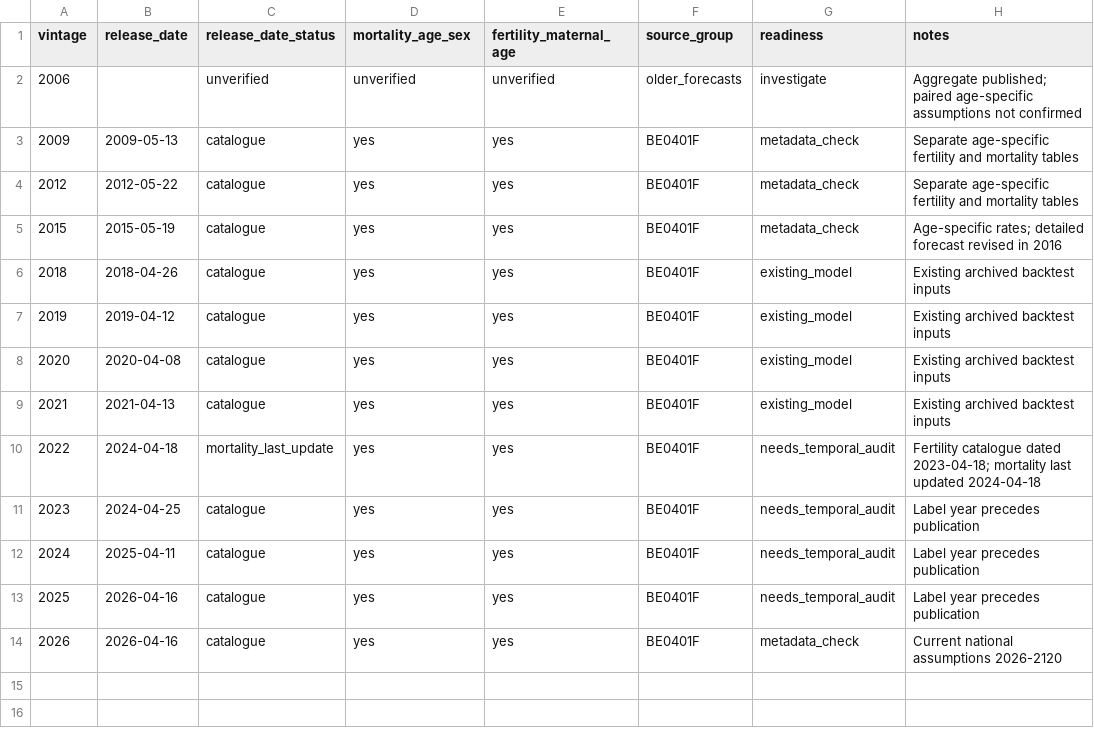
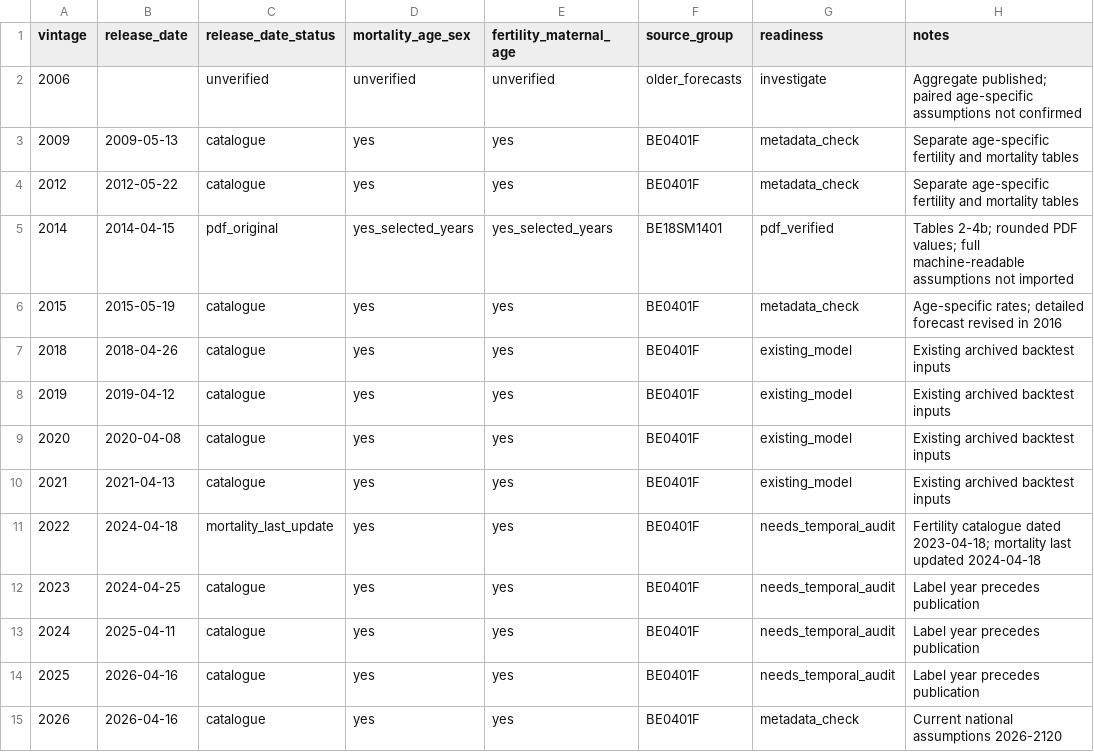
Before and after one commit to Lulea-statistik/Lulea-befolkningsprognos-raps, a CSV file: data/backtests/scb_assumption_vintage_inventory.csv, drawn as a sheet.

Commit message:
Add verified 2014 SCB national assumptions PDF to vintage inventory

```diff
--- a/data/backtests/scb_assumption_vintage_inventory.csv
+++ b/data/backtests/scb_assumption_vintage_inventory.csv
@@ -4,2 +4,3 @@ vintage,release_date,release_date_status,mortality_age_sex,fertility_maternal_ag
 2012,2012-05-22,catalogue,yes,yes,BE0401F,metadata_check,"Separate age-specific fertility and mortality tables"
+2014,2014-04-15,pdf_original,yes_selected_years,yes_selected_years,BE18SM1401,pdf_verified,"Tables 2-4b; rounded PDF values; full machine-readable assumptions not imported"
 2015,2015-05-19,catalogue,yes,yes,BE0401F,metadata_check,"Age-specific rates; detailed forecast revised in 2016"
```
